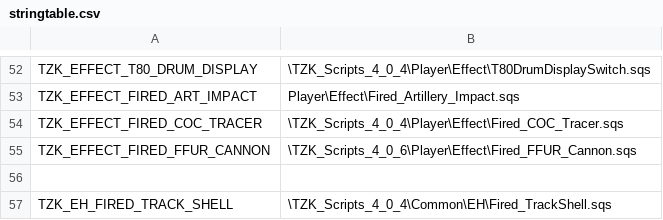
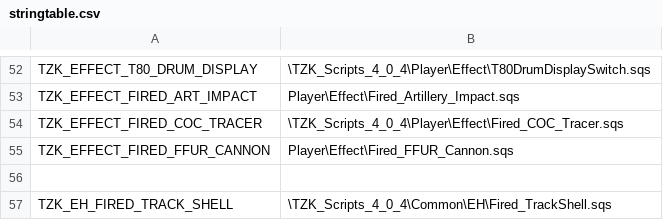
Before and after one commit to TZKdeveloperIF/Project-TZK-Since2.12, a CSV file: MPMissions/General Scripts in Mission/stringtable.csv, drawn as a sheet; only a part is shown, gaps mark what is left out.

Commit message:
[4.0.6.22][bugfix] Fix syntax error in Fired_FFUR_Cannon.sqs

```diff
--- a/MPMissions/General Scripts in Mission/stringtable.csv
+++ b/MPMissions/General Scripts in Mission/stringtable.csv
@@ -54,3 +54,3 @@ TZK_EFFECT_FIRED_ART_IMPACT, "Player\Effect\Fired_Artillery_Impact.sqs"
 TZK_EFFECT_FIRED_COC_TRACER, "\TZK_Scripts_4_0_4\Player\Effect\Fired_COC_Tracer.sqs"
-TZK_EFFECT_FIRED_FFUR_CANNON, "\TZK_Scripts_4_0_6\Player\Effect\Fired_FFUR_Cannon.sqs"
+TZK_EFFECT_FIRED_FFUR_CANNON, "Player\Effect\Fired_FFUR_Cannon.sqs"
 
```
Also changed, not shown: 1 other file.
